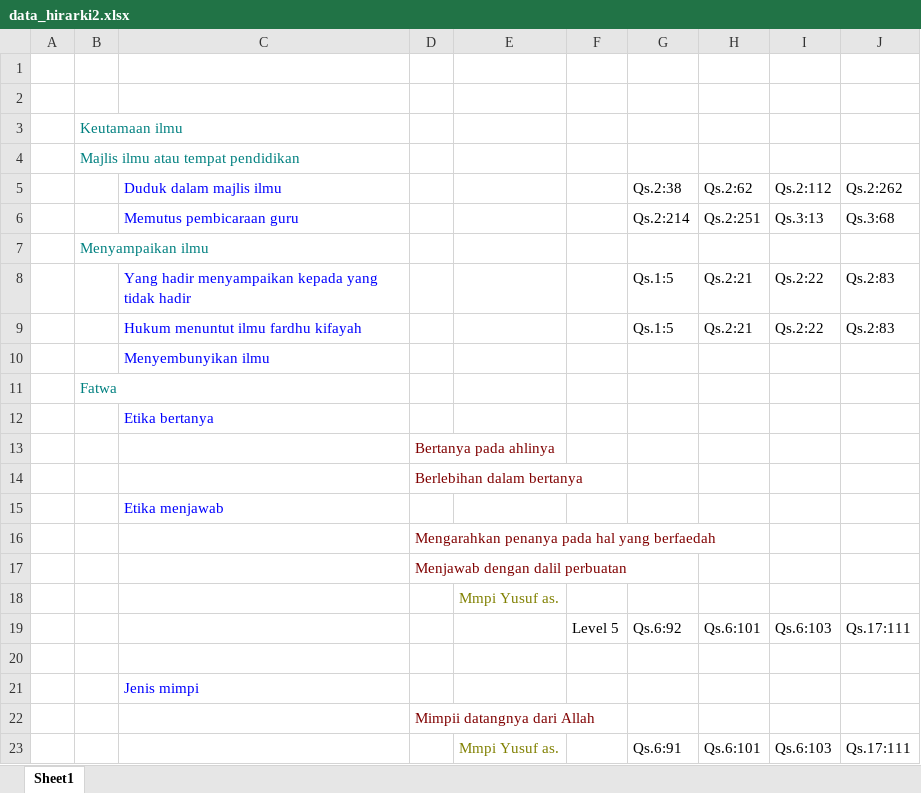
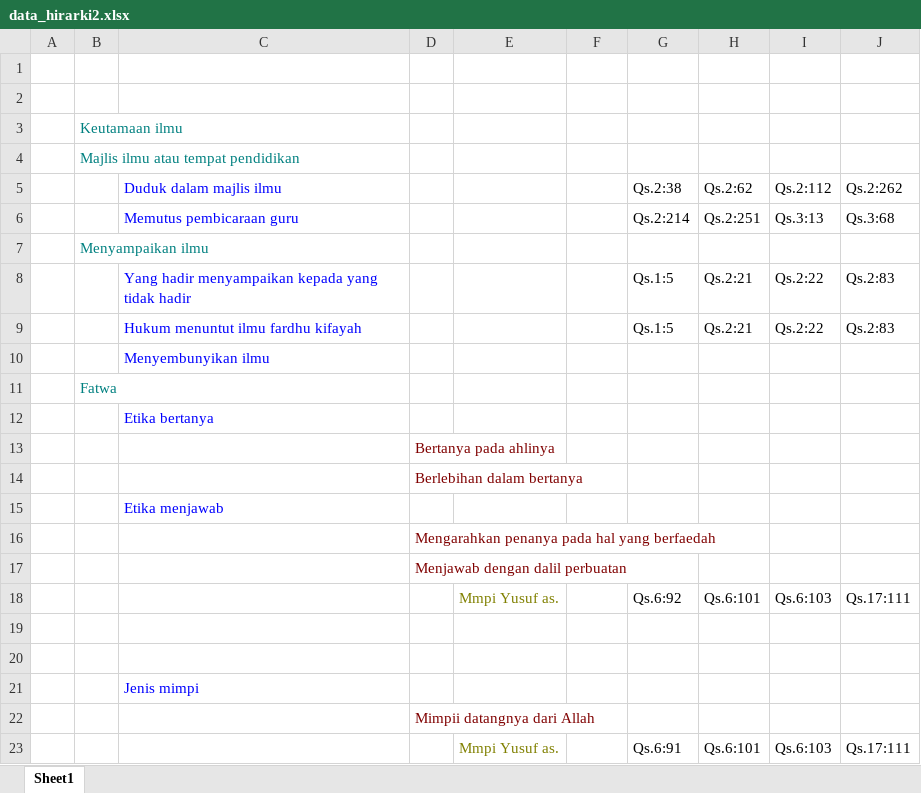
Before and after one commit to rendiputra06/quran-semantic, an Excel workbook: data/data_hirarki2.xlsx, sheet Sheet1, drawn as a sheet; values as stored, in another font and other column widths than the file's, no borders; removed rows and columns are numbered as before the commit, all else as after; the diff names each change by its address in the sheet, - before the commit and + after, or states it on an @@ line.

```diff
--- a/data/data_hirarki2.xlsx (sheet Sheet1)
+++ b/data/data_hirarki2.xlsx (sheet Sheet1)
-row 18:  |  |  |  | Mmpi Yusuf as.
-E18: (empty)
+E18: Mmpi Yusuf as.
-F18: Level 5
+F18: (empty)
+row 19: (empty)
```
Also changed, not shown: 13 other files.
